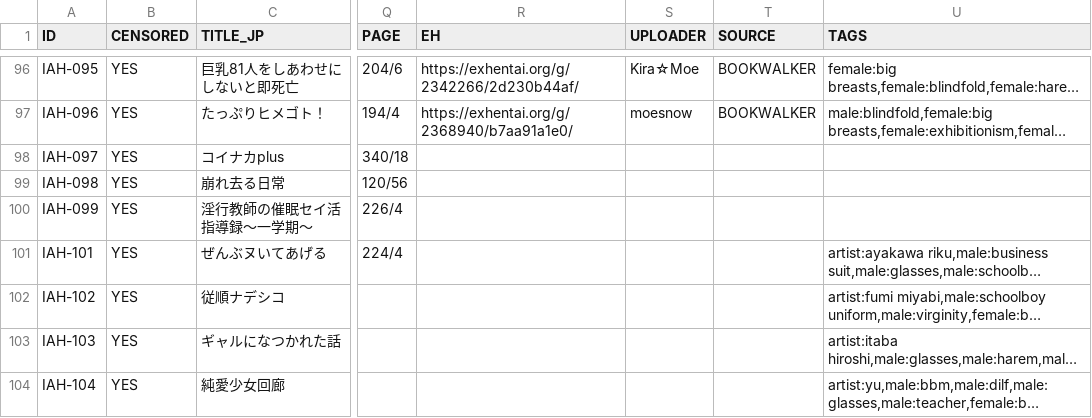
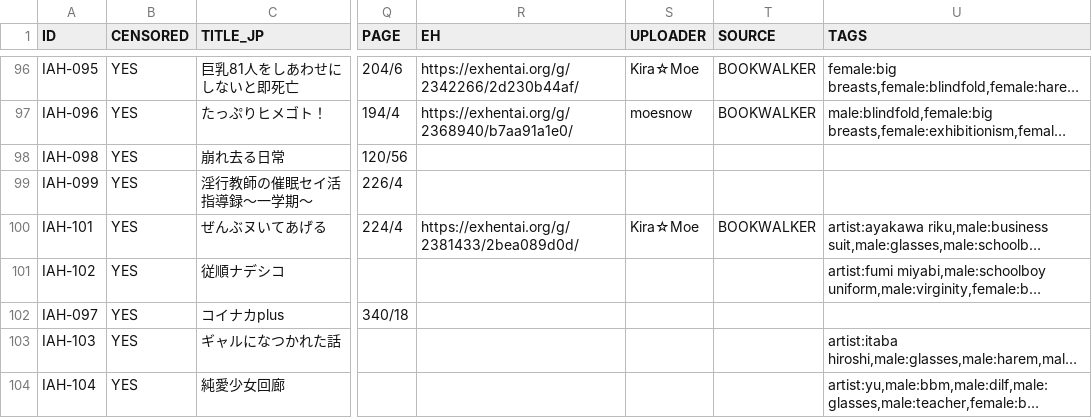
Before and after one commit to K4W1H0R53/tankoubon, a CSV file: tw/fd/fd_got.csv, drawn as a sheet; only a part is shown, gaps mark what is left out; long unchanged cells end in …; addresses are those after the commit; the diff names each change by its address in the sheet, - before the commit and + after, or states it on an @@ line.

Commit message:
update iah097 eh link

```diff
--- a/tw/fd/fd_got.csv
+++ b/tw/fd/fd_got.csv
-R100 (EH): (empty)
+R100 (EH): https://exhentai.org/g/2381433/2bea089d0d/
-S100 (UPLOADER): (empty)
+S100 (UPLOADER): Kira☆Moe
-T100 (SOURCE): (empty)
+T100 (SOURCE): BOOKWALKER
@@ row 98 moved to row 102: IAH-097 @@
```
